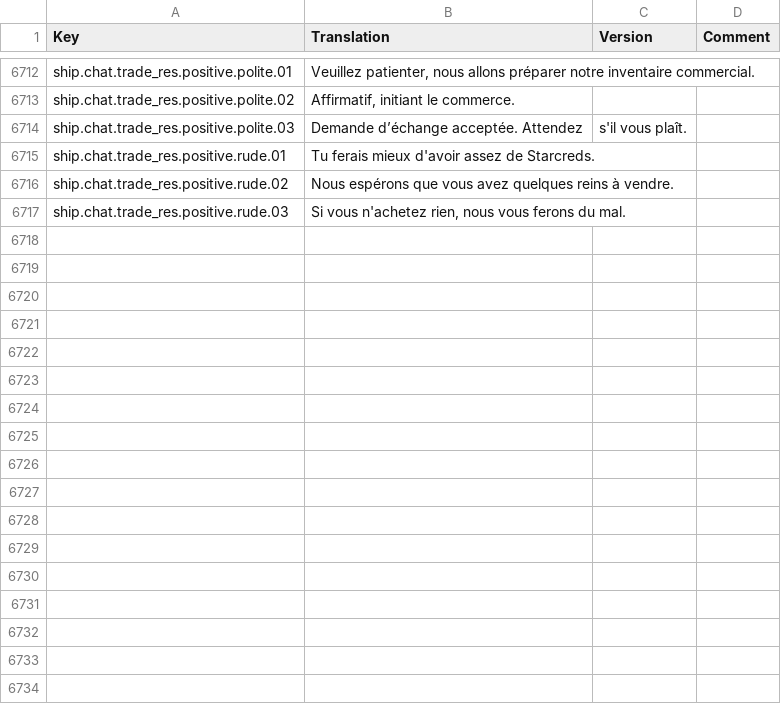
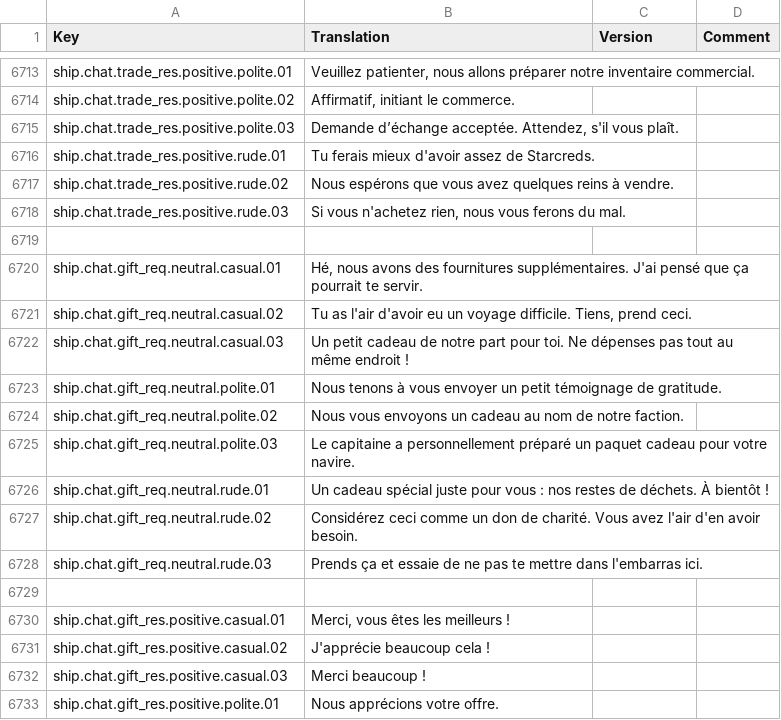
Before and after one commit to rem02/stardeus-translations, a CSV file: Translations/French.csv, drawn as a sheet; only a part is shown, gaps mark what is left out; the diff covers the shown part only.

Commit message:
WIP

```diff
--- a/Translations/French.csv
+++ b/Translations/French.csv
@@ -6713,3 +6714,3 @@ ship.chat.trade_res.positive.polite.01,"Veuillez patienter, nous allons prépare
 ship.chat.trade_res.positive.polite.02,"Affirmatif, initiant le commerce.",,
-ship.chat.trade_res.positive.polite.03,Demande d’échange acceptée. Attendez, s'il vous plaît.,,
+ship.chat.trade_res.positive.polite.03,"Demande d’échange acceptée. Attendez, s'il vous plaît.",,
 ship.chat.trade_res.positive.rude.01,Tu ferais mieux d'avoir assez de Starcreds.,,
@@ -6717 +6718,16 @@ ship.chat.trade_res.positive.rude.02,Nous espérons que vous avez quelques reins
 ship.chat.trade_res.positive.rude.03,"Si vous n'achetez rien, nous vous ferons du mal.",,
+
+ship.chat.gift_req.neutral.casual.01,"Hé, nous avons des fournitures supplémentaires. J'ai pensé que ça pourrait te servir.",,
+ship.chat.gift_req.neutral.casual.02,"Tu as l'air d'avoir eu un voyage difficile. Tiens, prend ceci.",,
+ship.chat.gift_req.neutral.casual.03,Un petit cadeau de notre part pour toi. Ne dépenses pas tout au même endroit !,,
+ship.chat.gift_req.neutral.polite.01,Nous tenons à vous envoyer un petit témoignage de gratitude.,,
+ship.chat.gift_req.neutral.polite.02,Nous vous envoyons un cadeau au nom de notre faction.,,
+ship.chat.gift_req.neutral.polite.03,Le capitaine a personnellement préparé un paquet cadeau pour votre navire.,,
+ship.chat.gift_req.neutral.rude.01,Un cadeau spécial juste pour vous : nos restes de déchets. À bientôt !,,
+ship.chat.gift_req.neutral.rude.02,Considérez ceci comme un don de charité. Vous avez l'air d'en avoir besoin.,,
+ship.chat.gift_req.neutral.rude.03,Prends ça et essaie de ne pas te mettre dans l'embarras ici.,,
+
+ship.chat.gift_res.positive.casual.01,"Merci, vous êtes les meilleurs !",,
+ship.chat.gift_res.positive.casual.02,J'apprécie beaucoup cela !,,
+ship.chat.gift_res.positive.casual.03,Merci beaucoup !,,
+ship.chat.gift_res.positive.polite.01,Nous apprécions votre offre.,,
```
Also changed, not shown: 16 added rows and 5 edited cells elsewhere in this file.
